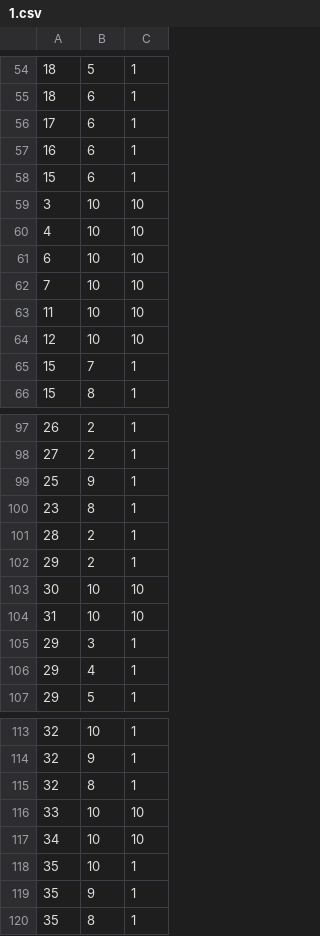
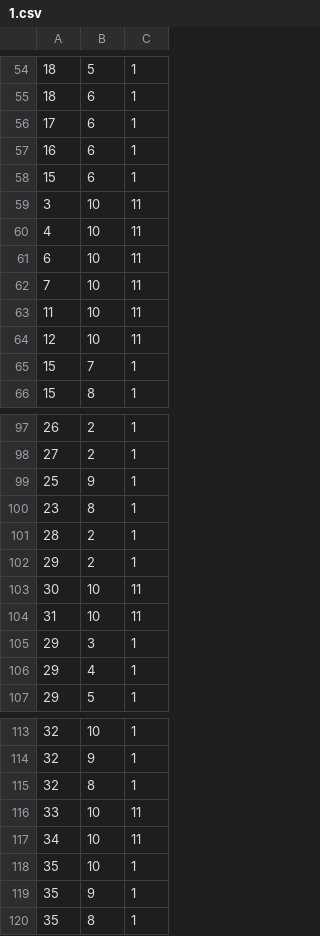
Before and after one commit to Adrian400811/ArcaneOdyssey, a CSV file: levels/1.csv, drawn as a sheet; only a part is shown, gaps mark what is left out.

Commit message:
Update level1 csv to add spikes in

```diff
--- a/levels/1.csv
+++ b/levels/1.csv
@@ -58,8 +58,8 @@
 15,6,1
-3,10,10
-4,10,10
-6,10,10
-7,10,10
-11,10,10
-12,10,10
+3,10,11
+4,10,11
+6,10,11
+7,10,11
+11,10,11
+12,10,11
 15,7,1
@@ -102,4 +102,4 @@
 29,2,1
-30,10,10
-31,10,10
+30,10,11
+31,10,11
 29,3,1
@@ -115,4 +115,4 @@
 32,8,1
-33,10,10
-34,10,10
+33,10,11
+34,10,11
 35,10,1
```
